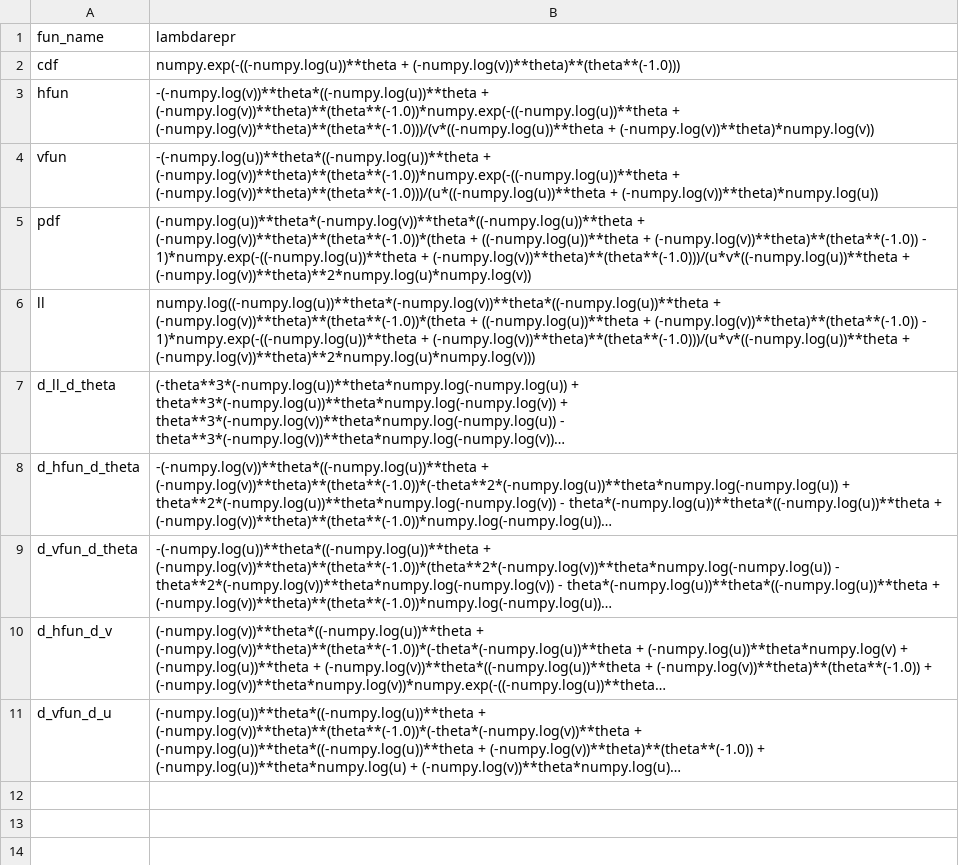
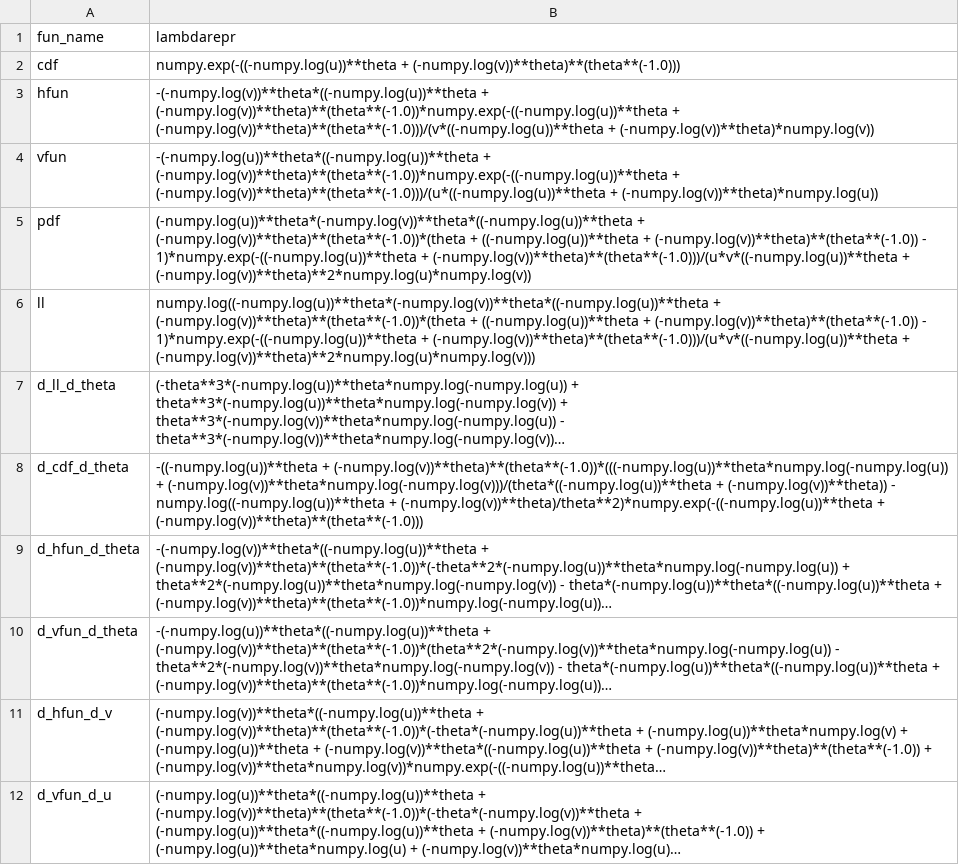
Before and after one commit to MalteKurz/vineknockoffs, a CSV file: vineknockoffs/sym_copula_expr/gumbel.csv, drawn as a sheet; long unchanged cells end in …; the diff names each change by its address in the sheet, - before the commit and + after, or states it on an @@ line.

```diff
--- a/vineknockoffs/sym_copula_expr/gumbel.csv
+++ b/vineknockoffs/sym_copula_expr/gumbel.csv
+row 8: d_cdf_d_theta | -((-numpy.log(u))**theta + (-numpy.log(v))**theta)**(theta**(-1.0))*(((-numpy.log(u))**theta*numpy.log(-numpy.log(u)) + (-numpy.log(v))**theta*numpy.log(-numpy.log(v)))/(theta*((-numpy.log(u))**theta + (-numpy.log(v))**theta)) - numpy.log((-numpy.log(u))**theta + (-numpy.log(v))**theta)/theta**2)*numpy.exp(-((-numpy.log(u))**theta + (-numpy.log(v))**theta)**(theta**(-1.0)))
```
Also changed, not shown: vineknockoffs/sym_copula_expr/clayton.csv, vineknockoffs/sym_copula_expr/frank.csv, 1 other file.
